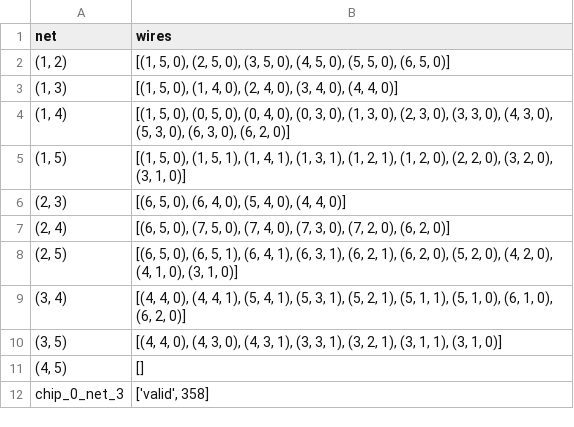
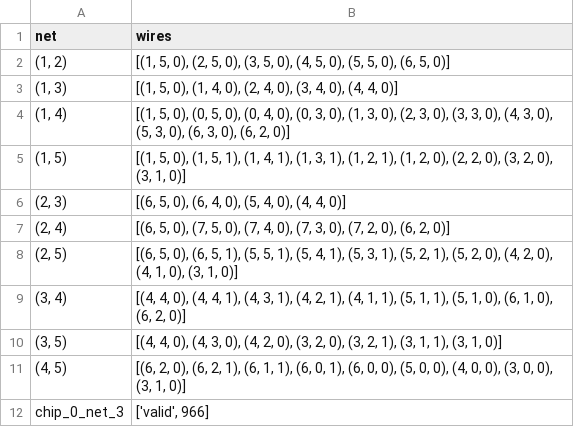
Before and after one commit to Amy13977784/Chip-Champs, a CSV file: output/output_chip_0_net_3_astar_0.csv, drawn as a sheet.

Commit message:
output netlijst 1-5

```diff
--- a/output/output_chip_0_net_3_astar_0.csv
+++ b/output/output_chip_0_net_3_astar_0.csv
@@ -7,6 +7,6 @@ net,wires
 "(2, 4)","[(6, 5, 0), (7, 5, 0), (7, 4, 0), (7, 3, 0), (7, 2, 0), (6, 2, 0)]"
-"(2, 5)","[(6, 5, 0), (6, 5, 1), (6, 4, 1), (6, 3, 1), (6, 2, 1), (6, 2, 0), (5, 2, 0), (4, 2, 0), (4, 1, 0), (3, 1, 0)]"
-"(3, 4)","[(4, 4, 0), (4, 4, 1), (5, 4, 1), (5, 3, 1), (5, 2, 1), (5, 1, 1), (5, 1, 0), (6, 1, 0), (6, 2, 0)]"
-"(3, 5)","[(4, 4, 0), (4, 3, 0), (4, 3, 1), (3, 3, 1), (3, 2, 1), (3, 1, 1), (3, 1, 0)]"
-"(4, 5)",[]
-chip_0_net_3,"['valid', 358]"
+"(2, 5)","[(6, 5, 0), (6, 5, 1), (5, 5, 1), (5, 4, 1), (5, 3, 1), (5, 2, 1), (5, 2, 0), (4, 2, 0), (4, 1, 0), (3, 1, 0)]"
+"(3, 4)","[(4, 4, 0), (4, 4, 1), (4, 3, 1), (4, 2, 1), (4, 1, 1), (5, 1, 1), (5, 1, 0), (6, 1, 0), (6, 2, 0)]"
+"(3, 5)","[(4, 4, 0), (4, 3, 0), (4, 2, 0), (3, 2, 0), (3, 2, 1), (3, 1, 1), (3, 1, 0)]"
+"(4, 5)","[(6, 2, 0), (6, 2, 1), (6, 1, 1), (6, 0, 1), (6, 0, 0), (5, 0, 0), (4, 0, 0), (3, 0, 0), (3, 1, 0)]"
+chip_0_net_3,"['valid', 966]"
```
Also changed, not shown: output/output_chip_0_net_2_astar_0.csv, output/output_chip_1_net_4_astar_0.csv, 1 other file.
